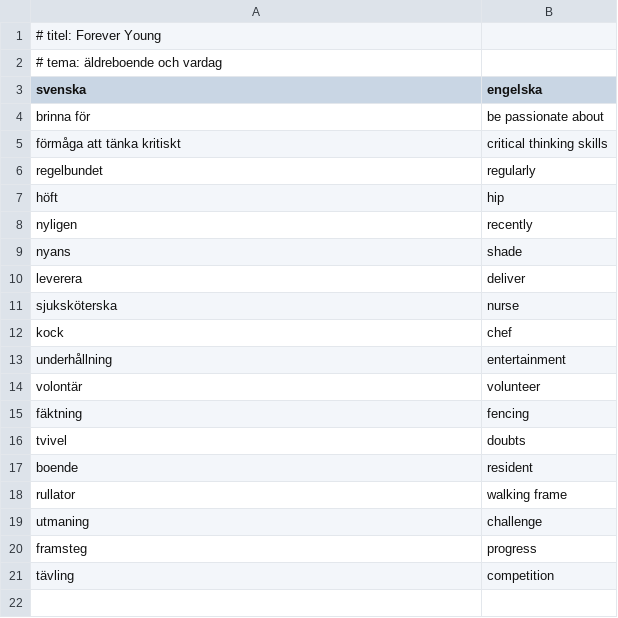
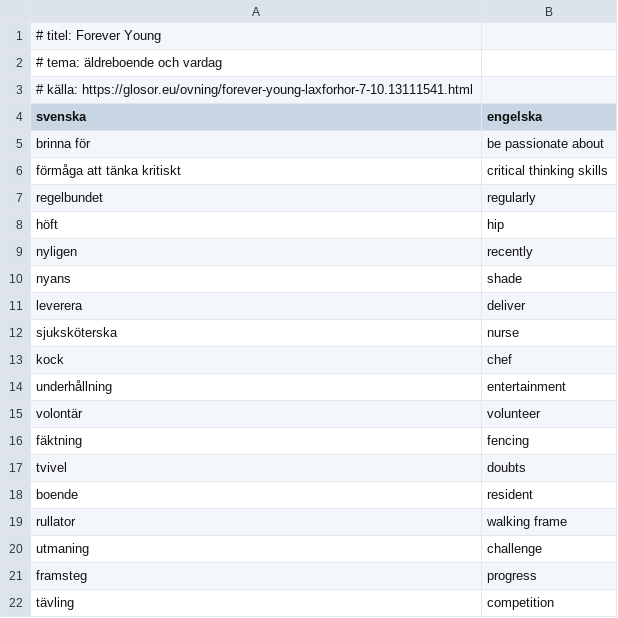
Before and after one commit to johanhessler/glosapp, a CSV file: glosor/2026-10-07__forever_young.csv, drawn as a sheet; the diff names each change by its address in the sheet, - before the commit and + after, or states it on an @@ line.

```diff
--- a/glosor/2026-10-07__forever_young.csv
+++ b/glosor/2026-10-07__forever_young.csv
+row 3: # källa: https://glosor.eu/ovning/forever-young-laxforhor-7-10.13111541.html
```
Also changed, not shown: 4 other files.
